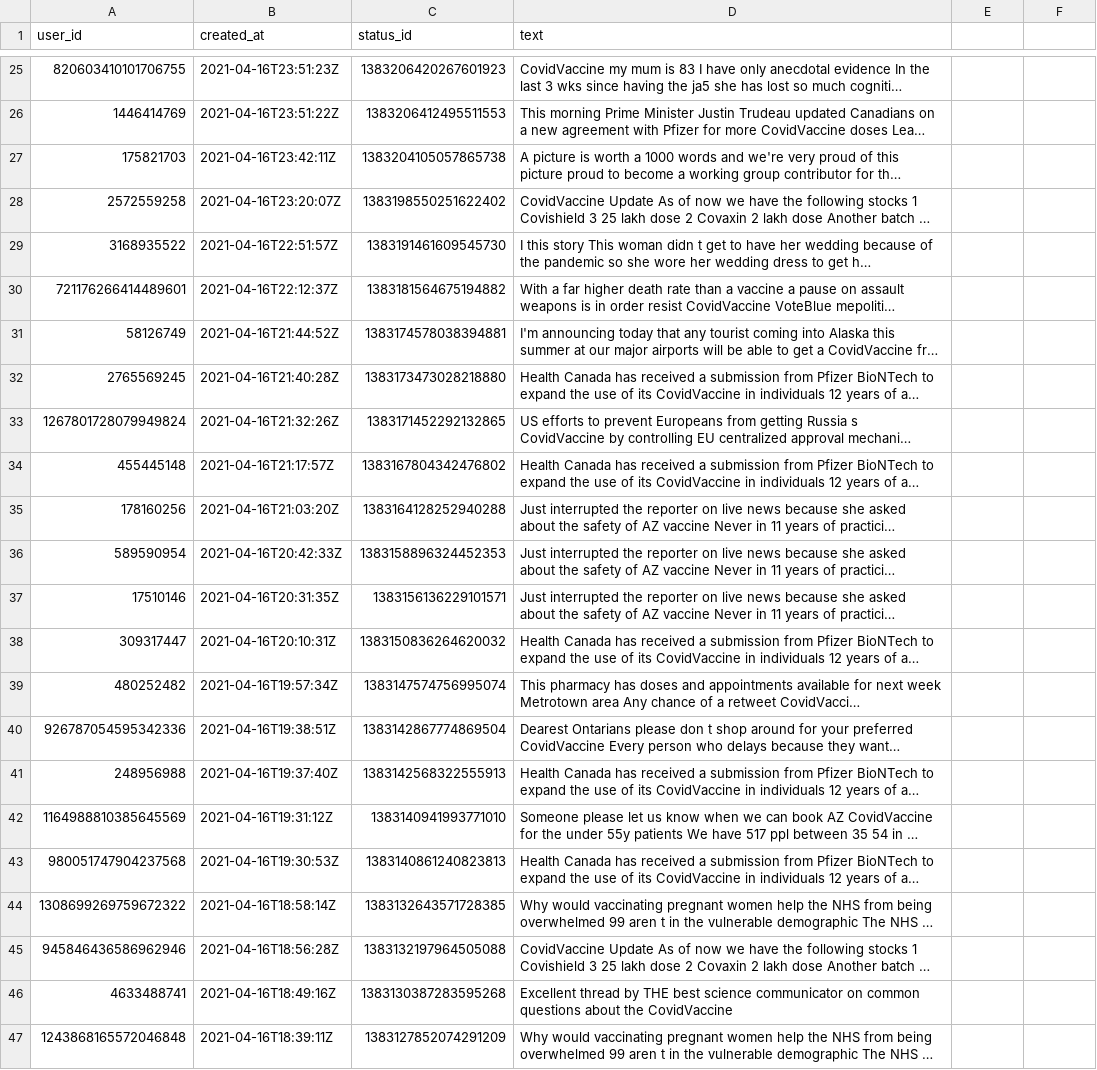
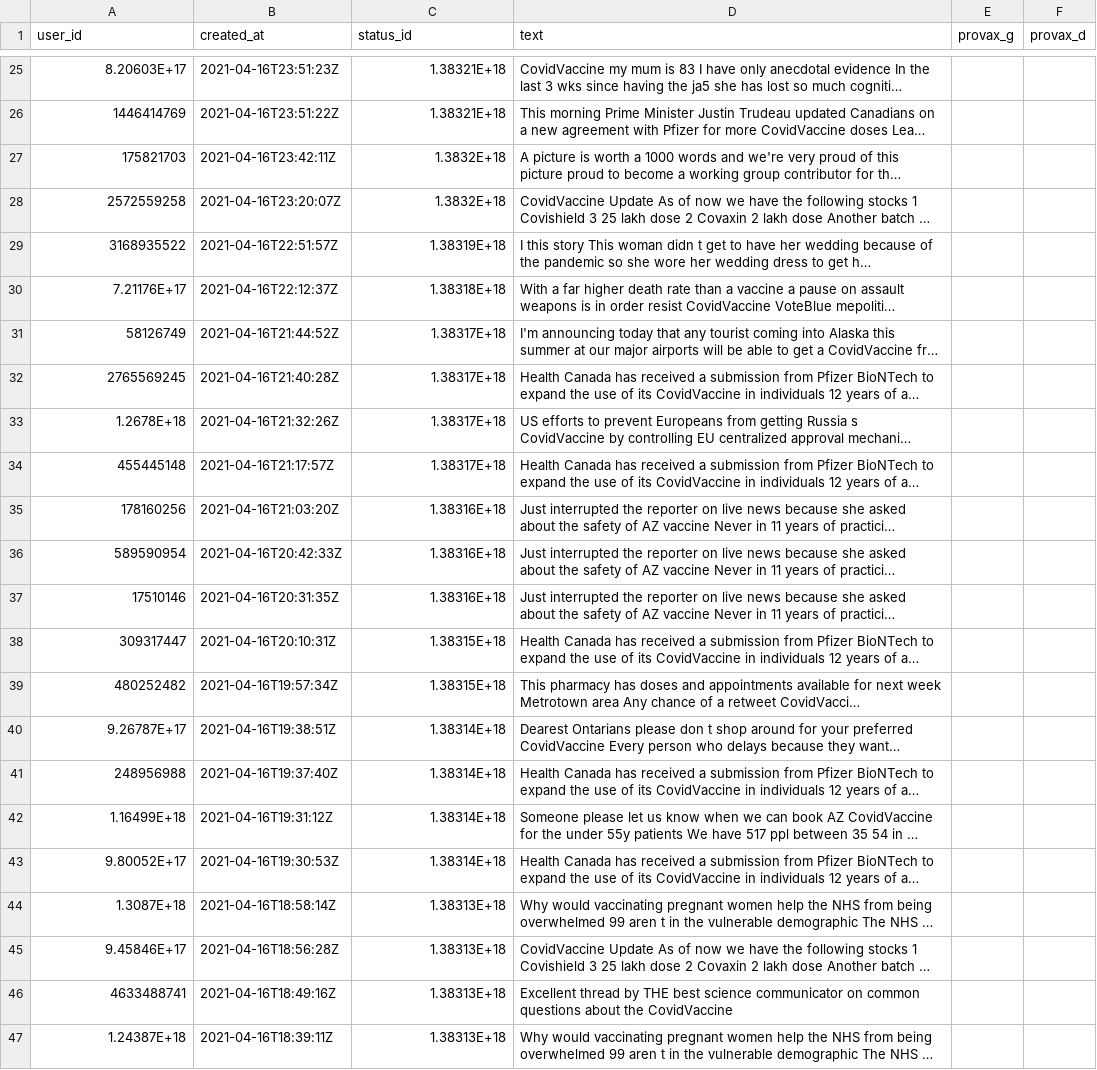
Before and after one commit to GretaKu/BigDataAnalystics, a CSV file: train_raw.csv, drawn as a sheet; only a part is shown, gaps mark what is left out; long unchanged cells end in …; the diff covers the shown part only; the diff names each change by its address in the sheet, - before the commit and + after, or states it on an @@ line.

```diff
--- a/train_raw.csv
+++ b/train_raw.csv
-E1: (empty)
+E1: provax_g
-F1: (empty)
+F1: provax_d
-A25 (user_id): 820603410101706755
+A25 (user_id): 8.20603E+17
-C25 (status_id): 1383206420267601923
+C25 (status_id): 1.38321E+18
-C26 (status_id): 1383206412495511553
+C26 (status_id): 1.38321E+18
-C27 (status_id): 1383204105057865738
+C27 (status_id): 1.3832E+18
-C28 (status_id): 1383198550251622402
+C28 (status_id): 1.3832E+18
-C29 (status_id): 1383191461609545730
+C29 (status_id): 1.38319E+18
-A30 (user_id): 721176266414489601
+A30 (user_id): 7.21176E+17
-C30 (status_id): 1383181564675194882
+C30 (status_id): 1.38318E+18
-C31 (status_id): 1383174578038394881
+C31 (status_id): 1.38317E+18
-C32 (status_id): 1383173473028218880
+C32 (status_id): 1.38317E+18
-A33 (user_id): 1267801728079949824
+A33 (user_id): 1.2678E+18
-C33 (status_id): 1383171452292132865
+C33 (status_id): 1.38317E+18
-C34 (status_id): 1383167804342476802
+C34 (status_id): 1.38317E+18
-C35 (status_id): 1383164128252940288
+C35 (status_id): 1.38316E+18
-C36 (status_id): 1383158896324452353
+C36 (status_id): 1.38316E+18
-C37 (status_id): 1383156136229101571
+C37 (status_id): 1.38316E+18
-C38 (status_id): 1383150836264620032
+C38 (status_id): 1.38315E+18
-C39 (status_id): 1383147574756995074
+C39 (status_id): 1.38315E+18
-A40 (user_id): 926787054595342336
+A40 (user_id): 9.26787E+17
-C40 (status_id): 1383142867774869504
+C40 (status_id): 1.38314E+18
-C41 (status_id): 1383142568322555913
+C41 (status_id): 1.38314E+18
-A42 (user_id): 1164988810385645569
+A42 (user_id): 1.16499E+18
-C42 (status_id): 1383140941993771010
+C42 (status_id): 1.38314E+18
-A43 (user_id): 980051747904237568
+A43 (user_id): 9.80052E+17
-C43 (status_id): 1383140861240823813
+C43 (status_id): 1.38314E+18
-A44 (user_id): 1308699269759672322
+A44 (user_id): 1.3087E+18
-C44 (status_id): 1383132643571728385
+C44 (status_id): 1.38313E+18
-A45 (user_id): 945846436586962946
+A45 (user_id): 9.45846E+17
-C45 (status_id): 1383132197964505088
+C45 (status_id): 1.38313E+18
-C46 (status_id): 1383130387283595268
+C46 (status_id): 1.38313E+18
-A47 (user_id): 1243868165572046848
+A47 (user_id): 1.24387E+18
-C47 (status_id): 1383127852074291209
+C47 (status_id): 1.38313E+18
```
Also changed, not shown: 73 edited cells elsewhere in this file.
